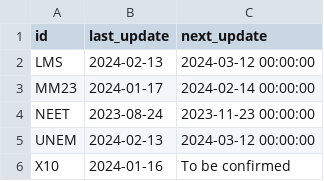
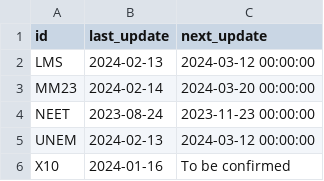
Before and after one commit to open-innovations/yff-data-pipelines, a CSV file: data/metadata/metadata.csv, drawn as a sheet.

```diff
--- a/data/metadata/metadata.csv
+++ b/data/metadata/metadata.csv
@@ -2,3 +2,3 @@ id,last_update,next_update
 LMS,2024-02-13,2024-03-12 00:00:00
-MM23,2024-01-17,2024-02-14 00:00:00
+MM23,2024-02-14,2024-03-20 00:00:00
 NEET,2023-08-24,2023-11-23 00:00:00
```
Also changed, not shown: 5 other files.
